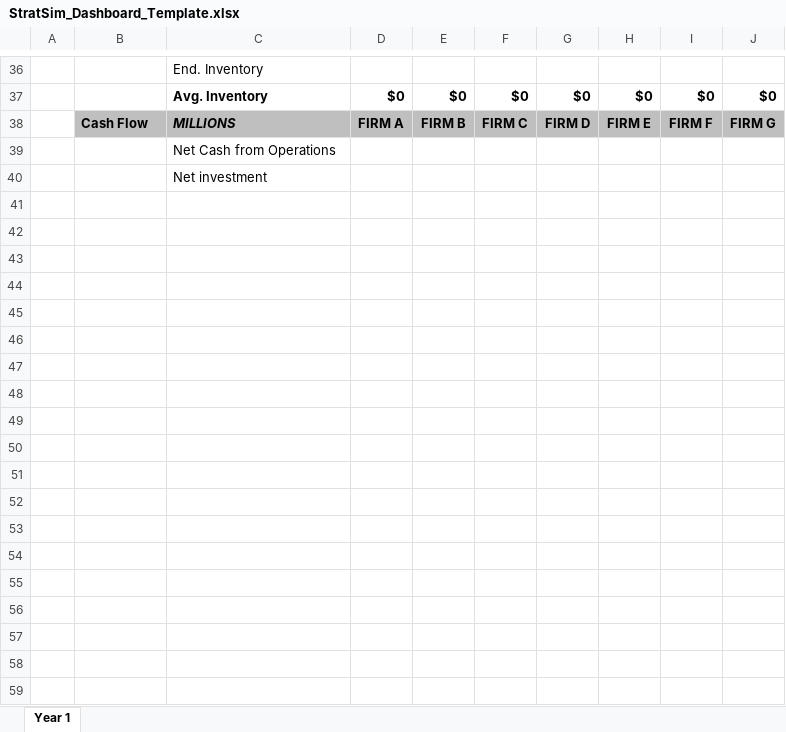
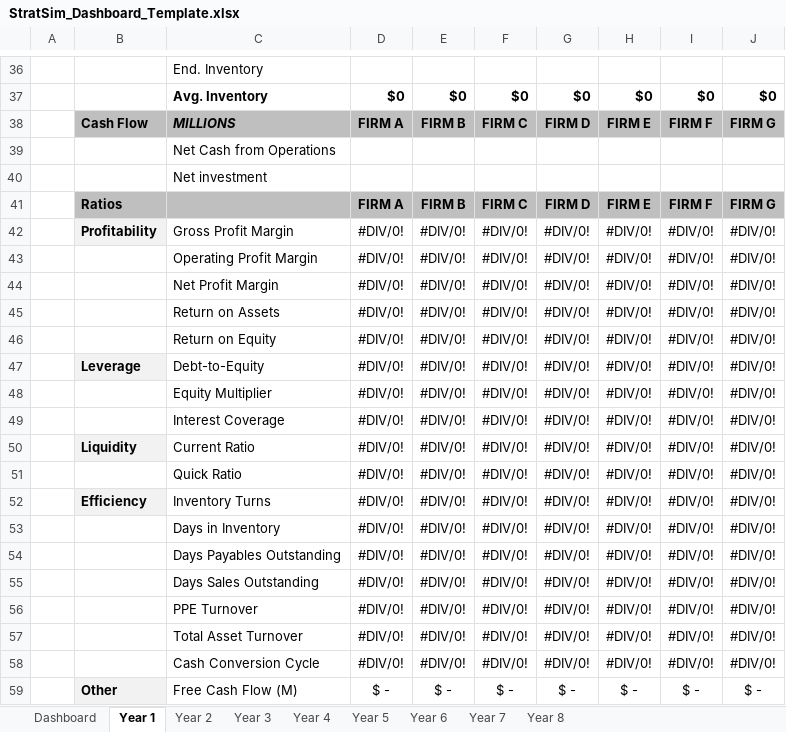
Before and after one commit to johnj102608/stratsim_helper, an Excel workbook: StratSim_Dashboard_Template.xlsx, sheet Year 1, drawn as a sheet; only a part is shown, gaps mark what is left out; values as stored, in another font and other column widths than the file's, no borders; conditional formats not drawn; the diff names each change by its address in the sheet, - before the commit and + after, or states it on an @@ line.

```diff
--- a/StratSim_Dashboard_Template.xlsx (sheet Year 1)
+++ b/StratSim_Dashboard_Template.xlsx (sheet Year 1)
+sheet tab: Dashboard
+sheet tab: Year 2
+sheet tab: Year 3
+sheet tab: Year 4
+sheet tab: Year 5
+sheet tab: Year 6
+sheet tab: Year 7
+sheet tab: Year 8
+row 41:  | Ratios |  | FIRM A | FIRM B | FIRM C | FIRM D | FIRM E | FIRM F | FIRM G
+row 42:  | Profitability | Gross Profit Margin | #DIV/0! | #DIV/0! | #DIV/0! | #DIV/0! | #DIV/0! | #DIV/0! | #DIV/0!
+row 43:  |  | Operating Profit Margin | #DIV/0! | #DIV/0! | #DIV/0! | #DIV/0! | #DIV/0! | #DIV/0! | #DIV/0!
+row 44:  |  | Net Profit Margin | #DIV/0! | #DIV/0! | #DIV/0! | #DIV/0! | #DIV/0! | #DIV/0! | #DIV/0!
+row 45:  |  | Return on Assets | #DIV/0! | #DIV/0! | #DIV/0! | #DIV/0! | #DIV/0! | #DIV/0! | #DIV/0!
+row 46:  |  | Return on Equity | #DIV/0! | #DIV/0! | #DIV/0! | #DIV/0! | #DIV/0! | #DIV/0! | #DIV/0!
+row 47:  | Leverage | Debt-to-Equity | #DIV/0! | #DIV/0! | #DIV/0! | #DIV/0! | #DIV/0! | #DIV/0! | #DIV/0!
+row 48:  |  | Equity Multiplier | #DIV/0! | #DIV/0! | #DIV/0! | #DIV/0! | #DIV/0! | #DIV/0! | #DIV/0!
+row 49:  |  | Interest Coverage | #DIV/0! | #DIV/0! | #DIV/0! | #DIV/0! | #DIV/0! | #DIV/0! | #DIV/0!
+row 50:  | Liquidity | Current Ratio | #DIV/0! | #DIV/0! | #DIV/0! | #DIV/0! | #DIV/0! | #DIV/0! | #DIV/0!
+row 51:  |  | Quick Ratio | #DIV/0! | #DIV/0! | #DIV/0! | #DIV/0! | #DIV/0! | #DIV/0! | #DIV/0!
+row 52:  | Efficiency | Inventory Turns | #DIV/0! | #DIV/0! | #DIV/0! | #DIV/0! | #DIV/0! | #DIV/0! | #DIV/0!
+row 53:  |  | Days in Inventory | #DIV/0! | #DIV/0! | #DIV/0! | #DIV/0! | #DIV/0! | #DIV/0! | #DIV/0!
+row 54:  |  | Days Payables Outstanding | #DIV/0! | #DIV/0! | #DIV/0! | #DIV/0! | #DIV/0! | #DIV/0! | #DIV/0!
+row 55:  |  | Days Sales Outstanding | #DIV/0! | #DIV/0! | #DIV/0! | #DIV/0! | #DIV/0! | #DIV/0! | #DIV/0!
+row 56:  |  | PPE Turnover | #DIV/0! | #DIV/0! | #DIV/0! | #DIV/0! | #DIV/0! | #DIV/0! | #DIV/0!
+row 57:  |  | Total Asset Turnover | #DIV/0! | #DIV/0! | #DIV/0! | #DIV/0! | #DIV/0! | #DIV/0! | #DIV/0!
+row 58:  |  | Cash Conversion Cycle | #DIV/0! | #DIV/0! | #DIV/0! | #DIV/0! | #DIV/0! | #DIV/0! | #DIV/0!
+row 59:  | Other | Free Cash Flow (M) | $ - | $ - | $ - | $ - | $ - | $ - | $ -
```
Also changed, not shown: charts or pictures.
